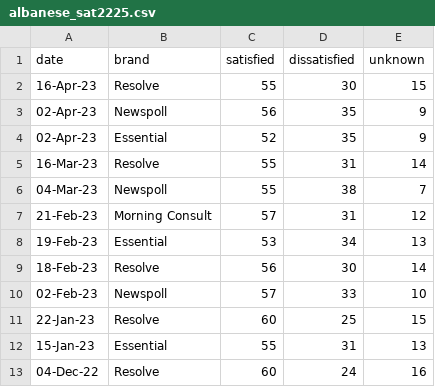
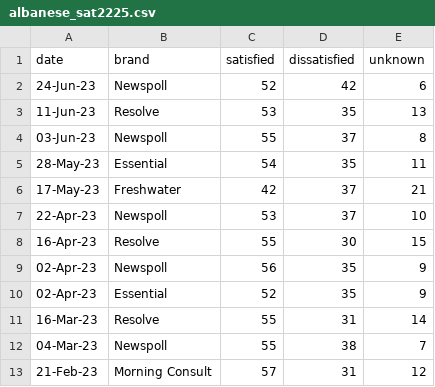
Before and after one commit to metacoretechs/wikipedia-aus-poll-charts, a CSV file: albanese_sat2225.csv, drawn as a sheet; only a part is shown; the shorter side is filled out with more unchanged rows; the diff names each change by its address in the sheet, - before the commit and + after, or states it on an @@ line.

Commit message:
update data to June 2023 and fix legend colour ordering

```diff
--- a/albanese_sat2225.csv
+++ b/albanese_sat2225.csv
+row 2: 24-Jun-23 | Newspoll | 52 | 42 | 6
+row 3: 11-Jun-23 | Resolve | 53 | 35 | 13
+row 4: 03-Jun-23 | Newspoll | 55 | 37 | 8
+row 5: 28-May-23 | Essential | 54 | 35 | 11
+row 6: 17-May-23 | Freshwater | 42 | 37 | 21
+row 7: 22-Apr-23 | Newspoll | 53 | 37 | 10
```
Also changed, not shown: dutton_sat2225.csv, ppm2225.csv, 4 other files.
